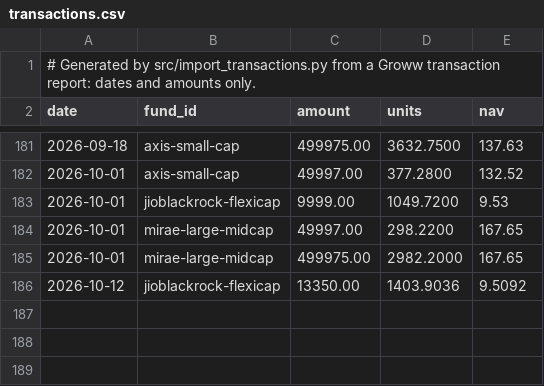
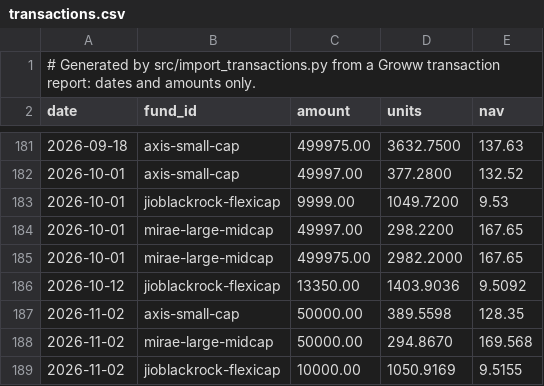
Before and after one commit to prnvdas/mf-pulse, a CSV file: config/transactions.csv, drawn as a sheet; only a part is shown, gaps mark what is left out; the diff names each change by its address in the sheet, - before the commit and + after, or states it on an @@ line.

```diff
--- a/config/transactions.csv
+++ b/config/transactions.csv
+row 187: 2026-11-02 | axis-small-cap | 50000.00 | 389.5598 | 128.35
+row 188: 2026-11-02 | mirae-large-midcap | 50000.00 | 294.8670 | 169.568
+row 189: 2026-11-02 | jioblackrock-flexicap | 10000.00 | 1050.9169 | 9.5155
```
Also changed, not shown: 19 other files.
